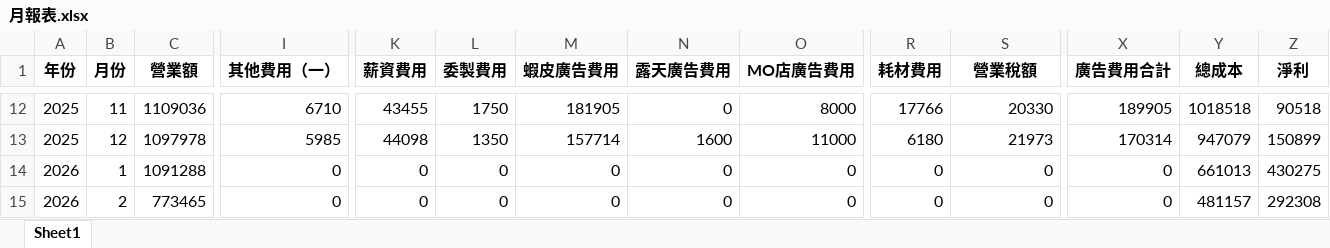
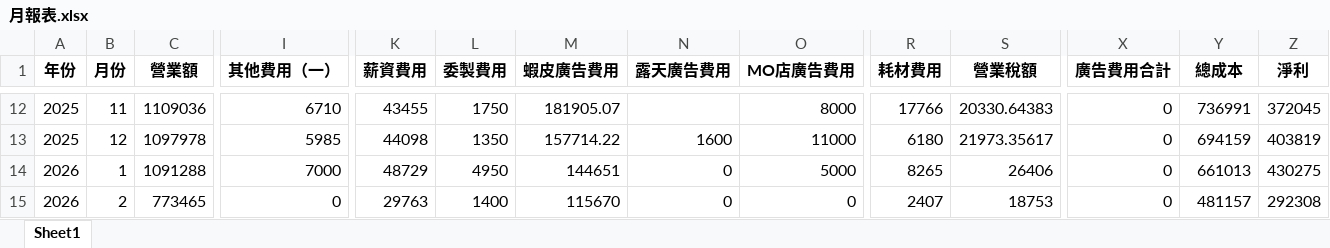
Before and after one commit to lee2nd/e-commerce-ERP-system-streamlit-app, an Excel workbook: data/月報表.xlsx, sheet Sheet1, drawn as a sheet; only a part is shown, gaps mark what is left out; values as stored, in another font and other column widths than the file's, no borders; the diff covers the shown part only; the diff names each change by its address in the sheet, - before the commit and + after, or states it on an @@ line.

```diff
--- a/data/月報表.xlsx (sheet Sheet1)
+++ b/data/月報表.xlsx (sheet Sheet1)
-M12 (蝦皮廣告費用): 181905
+M12 (蝦皮廣告費用): 181905.07
-N12 (露天廣告費用): 0
+N12 (露天廣告費用): (empty)
-S12 (營業稅額): 20330
+S12 (營業稅額): 20330.64383
-X12 (廣告費用合計): 189905
+X12 (廣告費用合計): 0
-Y12 (總成本): 1018518
+Y12 (總成本): 736991
-Z12 (淨利): 90518
+Z12 (淨利): 372045
-M13 (蝦皮廣告費用): 157714
+M13 (蝦皮廣告費用): 157714.22
-S13 (營業稅額): 21973
+S13 (營業稅額): 21973.35617
-X13 (廣告費用合計): 170314
+X13 (廣告費用合計): 0
-Y13 (總成本): 947079
+Y13 (總成本): 694159
-Z13 (淨利): 150899
+Z13 (淨利): 403819
-I14 (其他費用（一）): 0
+I14 (其他費用（一）): 7000
-K14 (薪資費用): 0
+K14 (薪資費用): 48729
-L14 (委製費用): 0
+L14 (委製費用): 4950
-M14 (蝦皮廣告費用): 0
+M14 (蝦皮廣告費用): 144651
-O14 (MO店廣告費用): 0
+O14 (MO店廣告費用): 5000
-R14 (耗材費用): 0
+R14 (耗材費用): 8265
-S14 (營業稅額): 0
+S14 (營業稅額): 26406
-K15 (薪資費用): 0
+K15 (薪資費用): 29763
-L15 (委製費用): 0
+L15 (委製費用): 1400
-M15 (蝦皮廣告費用): 0
+M15 (蝦皮廣告費用): 115670
-R15 (耗材費用): 0
+R15 (耗材費用): 2407
-S15 (營業稅額): 0
+S15 (營業稅額): 18753
```
Also changed, not shown: 76 edited cells elsewhere in this sheet.
